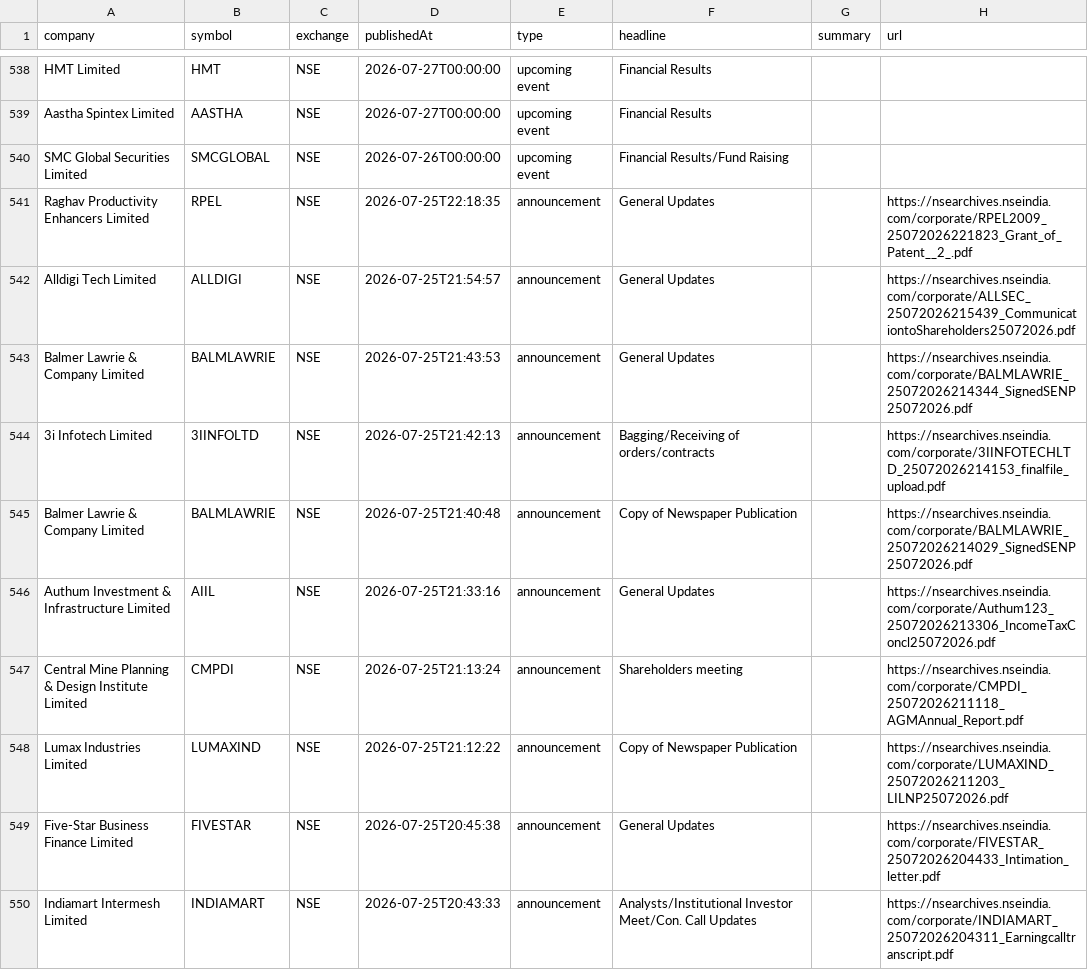
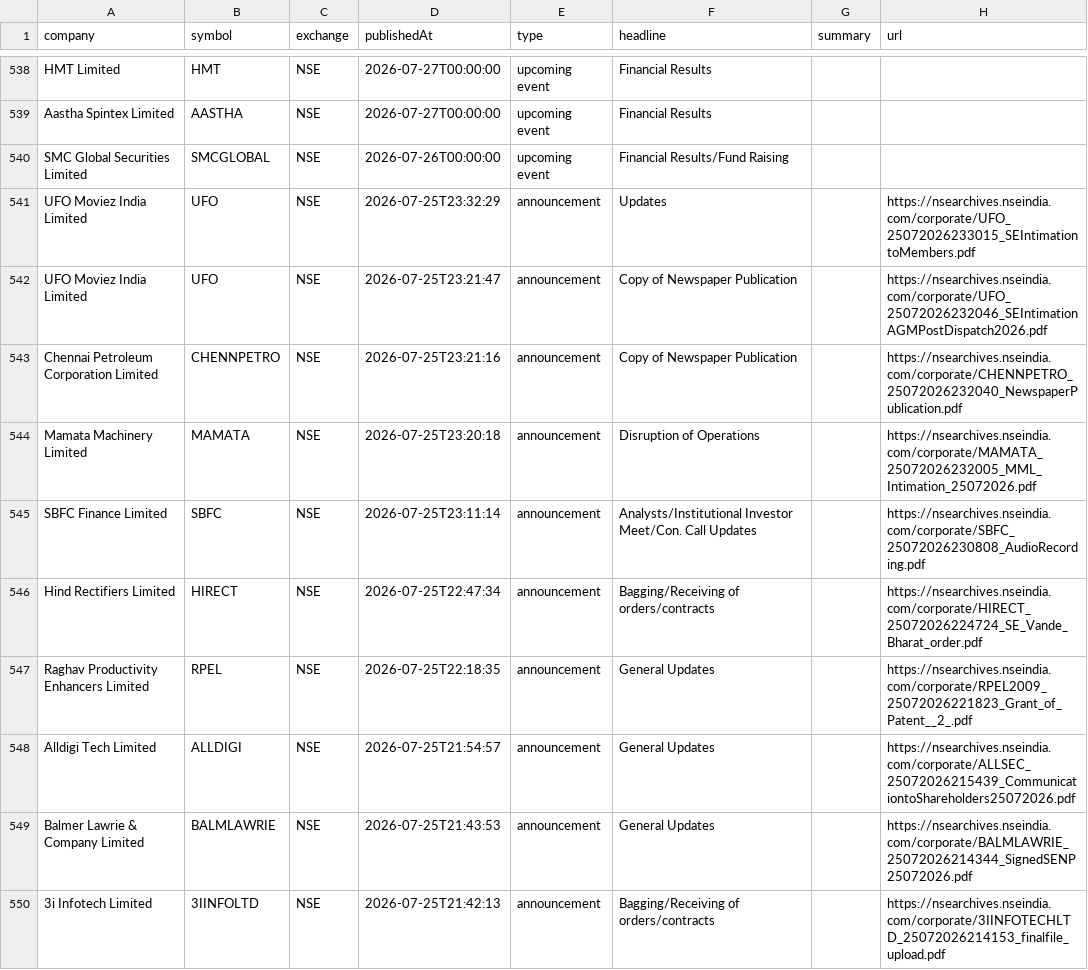
Before and after one commit to grvishnureddy/stock-analysis, a CSV file: data/news.csv, drawn as a sheet; only a part is shown, gaps mark what is left out; the shorter side is filled out with more unchanged rows.

Commit message:
Update company results and news

```diff
--- a/data/news.csv
+++ b/data/news.csv
@@ -540,2 +540,8 @@ Aastha Spintex Limited,AASTHA,NSE,2026-07-27T00:00:00,upcoming event,Financial R
 SMC Global Securities Limited,SMCGLOBAL,NSE,2026-07-26T00:00:00,upcoming event,Financial Results/Fund Raising,,
+UFO Moviez India Limited,UFO,NSE,2026-07-25T23:32:29,announcement,Updates,,https://nsearchives.nseindia.com/corporate/UFO_25072026233015_SEIntimationtoMembers.pdf
+UFO Moviez India Limited,UFO,NSE,2026-07-25T23:21:47,announcement,Copy of Newspaper Publication,,https://nsearchives.nseindia.com/corporate/UFO_25072026232046_SEIntimationAGMPostDispatch2026.pdf
+Chennai Petroleum Corporation Limited,CHENNPETRO,NSE,2026-07-25T23:21:16,announcement,Copy of Newspaper Publication,,https://nsearchives.nseindia.com/corporate/CHENNPETRO_25072026232040_NewspaperPublication.pdf
+Mamata Machinery Limited,MAMATA,NSE,2026-07-25T23:20:18,announcement,Disruption of Operations,,https://nsearchives.nseindia.com/corporate/MAMATA_25072026232005_MML_Intimation_25072026.pdf
+SBFC Finance Limited,SBFC,NSE,2026-07-25T23:11:14,announcement,Analysts/Institutional Investor Meet/Con. Call Updates,,https://nsearchives.nseindia.com/corporate/SBFC_25072026230808_AudioRecording.pdf
+Hind Rectifiers Limited,HIRECT,NSE,2026-07-25T22:47:34,announcement,Bagging/Receiving of orders/contracts,,https://nsearchives.nseindia.com/corporate/HIRECT_25072026224724_SE_Vande_Bharat_order.pdf
 Raghav Productivity Enhancers Limited,RPEL,NSE,2026-07-25T22:18:35,announcement,General Updates,,https://nsearchives.nseindia.com/corporate/RPEL2009_25072026221823_Grant_of_Patent__2_.pdf
```
Also changed, not shown: data/results.csv, 13 other files.
